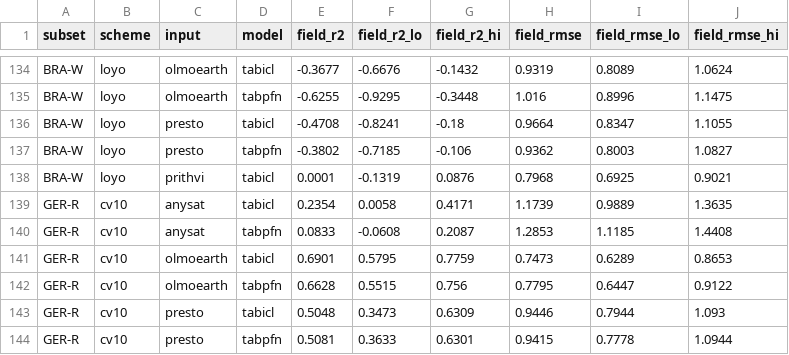
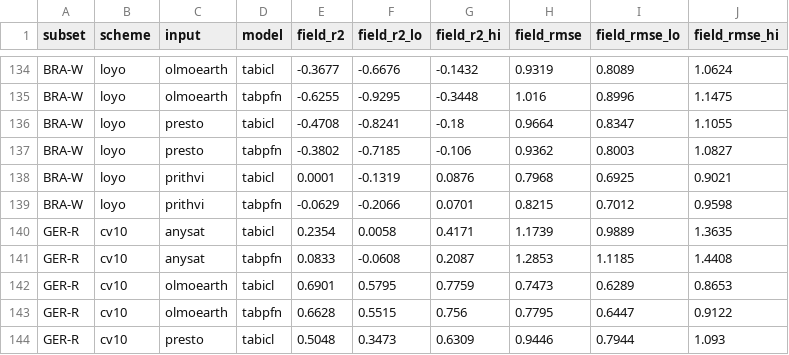
Before and after one commit to harryfyjiswalker/agribench, a CSV file: results/yieldsat/diagnostics/fm1-gpu-ci.csv, drawn as a sheet; only a part is shown, gaps mark what is left out; the shorter side is filled out with more unchanged rows; the diff names each change by its address in the sheet, - before the commit and + after, or states it on an @@ line.

```diff
--- a/results/yieldsat/diagnostics/fm1-gpu-ci.csv
+++ b/results/yieldsat/diagnostics/fm1-gpu-ci.csv
+row 139: BRA-W | loyo | prithvi | tabpfn | -0.0629 | -0.2066 | 0.0701 | 0.8215 | 0.7012 | 0.9598
```
Also changed, not shown: results/yieldsat/diagnostics/fm1-gpu-decomp.csv, results/yieldsat/diagnostics/labels2-gpu-loco-ci.csv, 12 other files.
